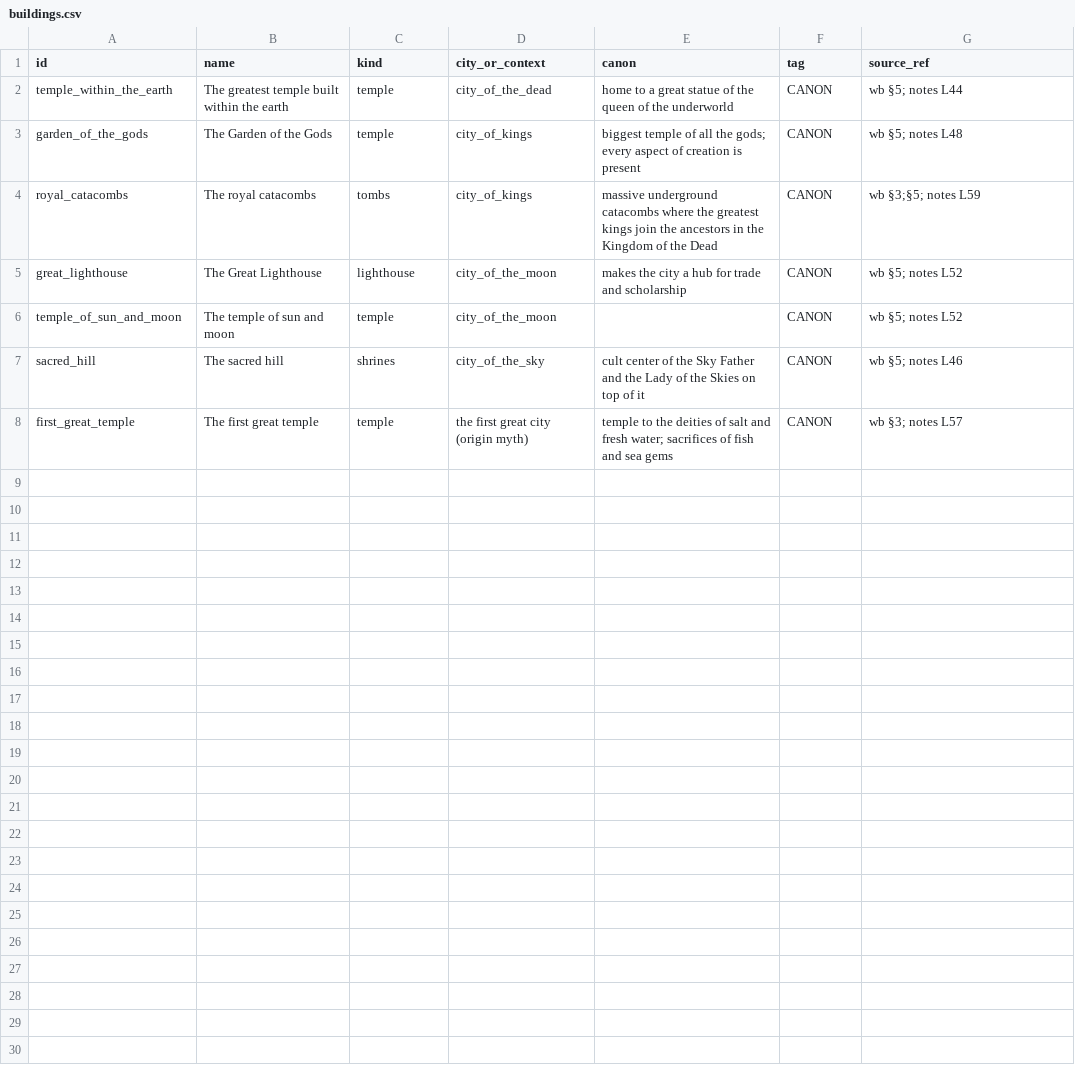
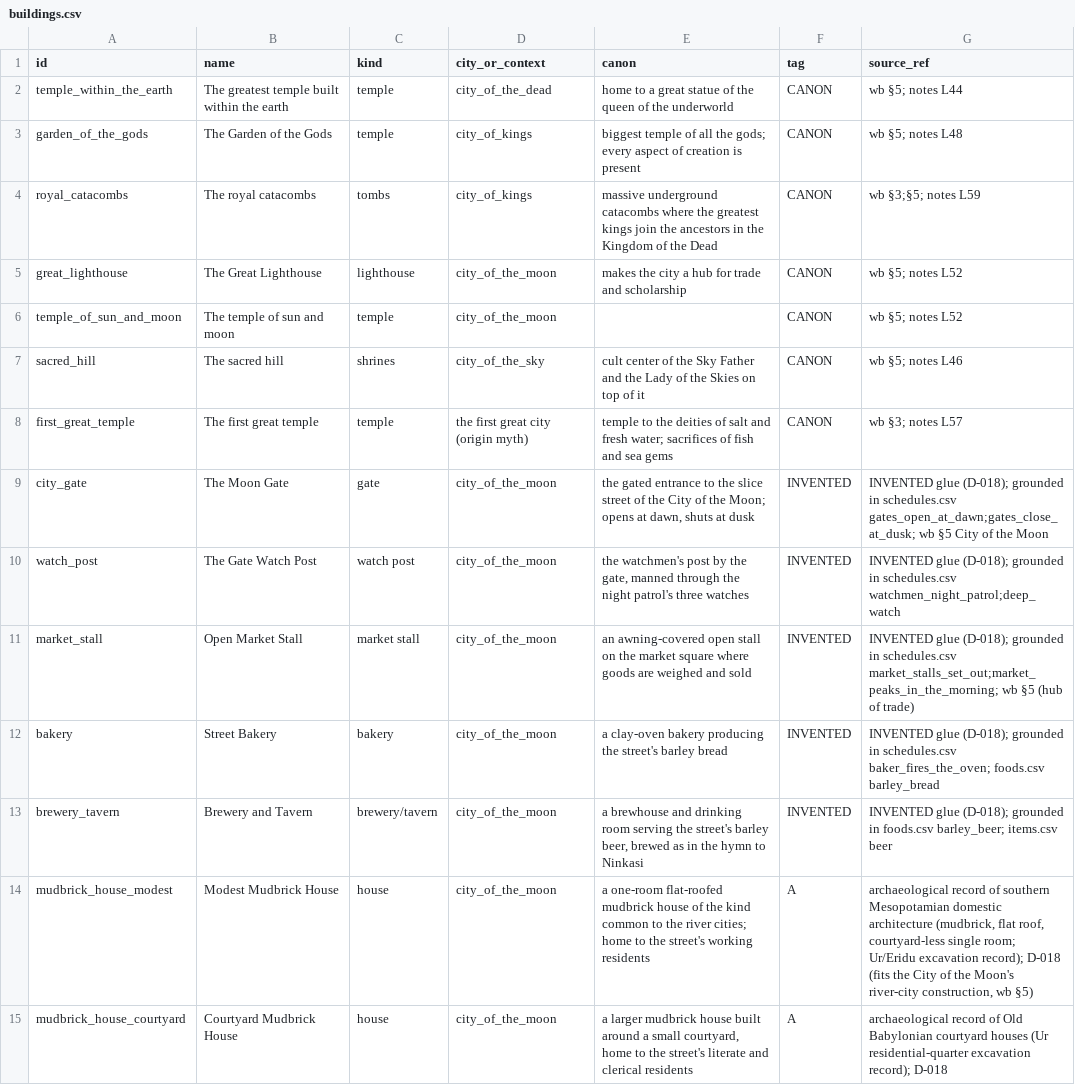
Before and after one commit to CodePhantom-1/schizo-game, a CSV file: unreal/Content/Sim/canon/buildings.csv, drawn as a sheet; the diff names each change by its address in the sheet, - before the commit and + after, or states it on an @@ line.

```diff
--- a/unreal/Content/Sim/canon/buildings.csv
+++ b/unreal/Content/Sim/canon/buildings.csv
+row 9: city_gate | The Moon Gate | gate | city_of_the_moon | the gated entrance to the slice street of the City of the Moon; opens at dawn, shuts at dusk | INVENTED | INVENTED glue (D-018); grounded in schedules.csv gates_open_at_dawn;gates_close_at_dusk; wb §5 City of the Moon
+row 10: watch_post | The Gate Watch Post | watch post | city_of_the_moon | the watchmen's post by the gate, manned through the night patrol's three watches | INVENTED | INVENTED glue (D-018); grounded in schedules.csv watchmen_night_patrol;deep_watch
+row 11: market_stall | Open Market Stall | market stall | city_of_the_moon | an awning-covered open stall on the market square where goods are weighed and sold | INVENTED | INVENTED glue (D-018); grounded in schedules.csv market_stalls_set_out;market_peaks_in_the_morning; wb §5 (hub of trade)
+row 12: bakery | Street Bakery | bakery | city_of_the_moon | a clay-oven bakery producing the street's barley bread | INVENTED | INVENTED glue (D-018); grounded in schedules.csv baker_fires_the_oven; foods.csv barley_bread
+row 13: brewery_tavern | Brewery and Tavern | brewery/tavern | city_of_the_moon | a brewhouse and drinking room serving the street's barley beer, brewed as in the hymn to Ninkasi | INVENTED | INVENTED glue (D-018); grounded in foods.csv barley_beer; items.csv beer
+row 14: mudbrick_house_modest | Modest Mudbrick House | house | city_of_the_moon | a one-room flat-roofed mudbrick house of the kind common to the river cities; home to the street's working residents | A | archaeological record of southern Mesopotamian domestic architecture (mudbrick, flat roof, courtyard-less single room; Ur/Eridu excavation record); D-018 (fits the City of the Moon's river-city construction, wb §5)
+row 15: mudbrick_house_courtyard | Courtyard Mudbrick House | house | city_of_the_moon | a larger mudbrick house built around a small courtyard, home to the street's literate and clerical residents | A | archaeological record of Old Babylonian courtyard houses (Ur residential-quarter excavation record); D-018
```
Also changed, not shown: unreal/Content/Sim/canon/calendar.csv, unreal/Content/Sim/canon/cities.csv, 12 other files.
